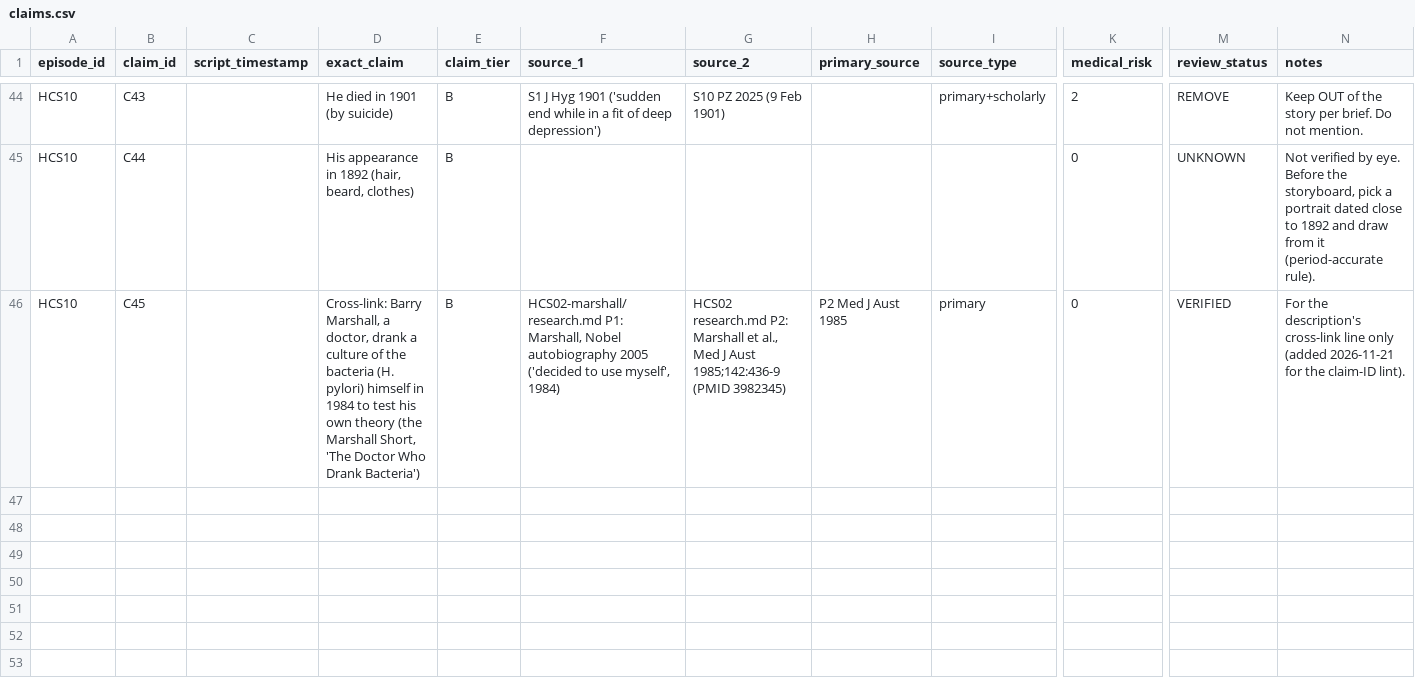
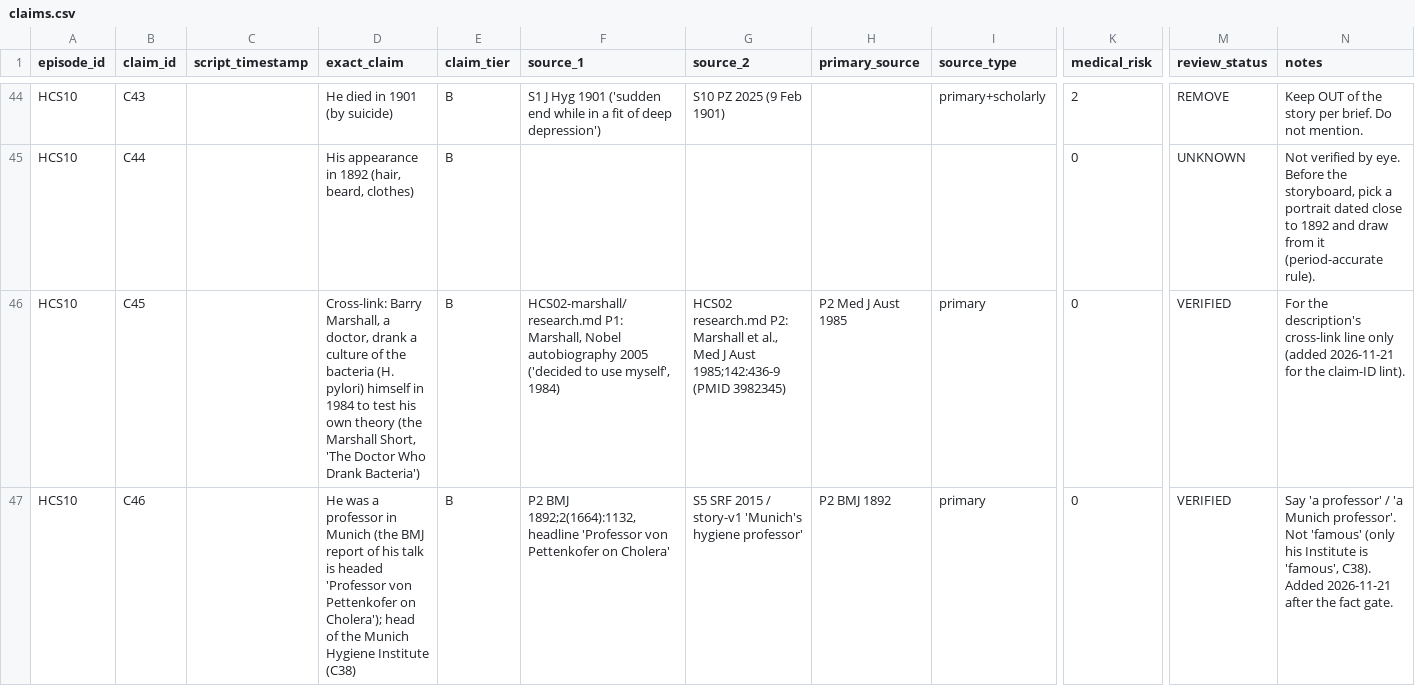
Before and after one commit to M-Bornara/OpenMontage, a CSV file: channels/storybook-medical/editorial/episodes/HCS10-pettenkofer/claims.csv, drawn as a sheet; only a part is shown, gaps mark what is left out; rows hold the shown columns only; the diff names each change by its address in the sheet, - before the commit and + after, or states it on an @@ line.

```diff
--- a/channels/storybook-medical/editorial/episodes/HCS10-pettenkofer/claims.csv
+++ b/channels/storybook-medical/editorial/episodes/HCS10-pettenkofer/claims.csv
+row 47: HCS10 | C46 |  | He was a professor in Munich (the BMJ report of his talk is headed 'Professor von Pettenkofer on Cholera'); head of the Munich Hygiene Institute (C38) | B | P2 BMJ 1892;2(1664):1132, headline 'Professor von Pettenkofer on Cholera' | S5 SRF 2015 / story-v1 'Munich's hygiene professor' | P2 BMJ 1892 | primary | 0 | VERIFIED | Say 'a professor' / 'a Munich professor'. Not 'famous' (only his Institute is 'famous', C38). Added 2026-11-21 after the fact gate.
```
Also changed, not shown: 15 other files.
